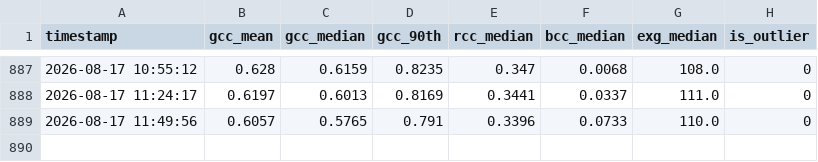
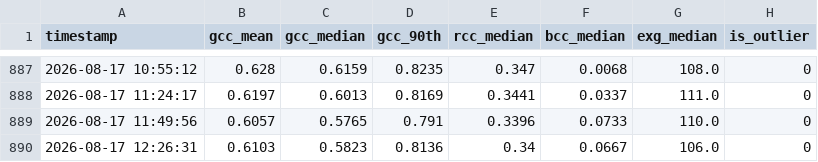
Before and after one commit to mostafajavadian/hogan-phenocam, a CSV file: phenocam_data.csv, drawn as a sheet; only a part is shown, gaps mark what is left out.

```diff
--- a/phenocam_data.csv
+++ b/phenocam_data.csv
@@ -889 +889,2 @@ timestamp,gcc_mean,gcc_median,gcc_90th,rcc_median,bcc_median,exg_median,is_outli
 2026-08-17 11:49:56,0.6057,0.5765,0.791,0.3396,0.0733,110.0,0
+2026-08-17 12:26:31,0.6103,0.5823,0.8136,0.34,0.0667,106.0,0
```
Also changed, not shown: 1 other file.
